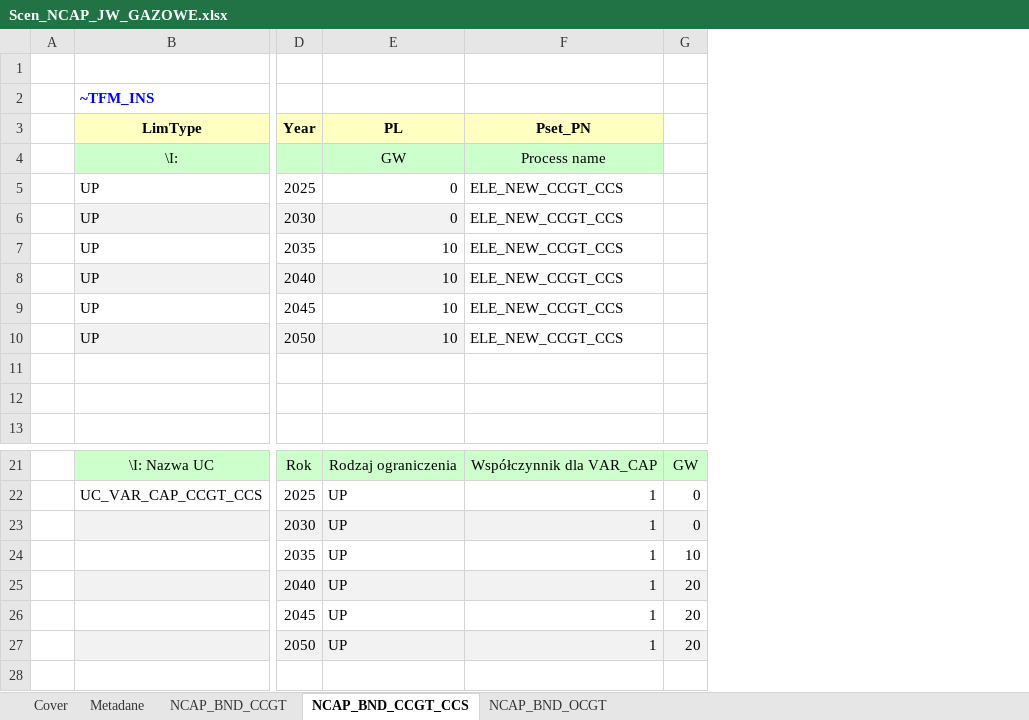
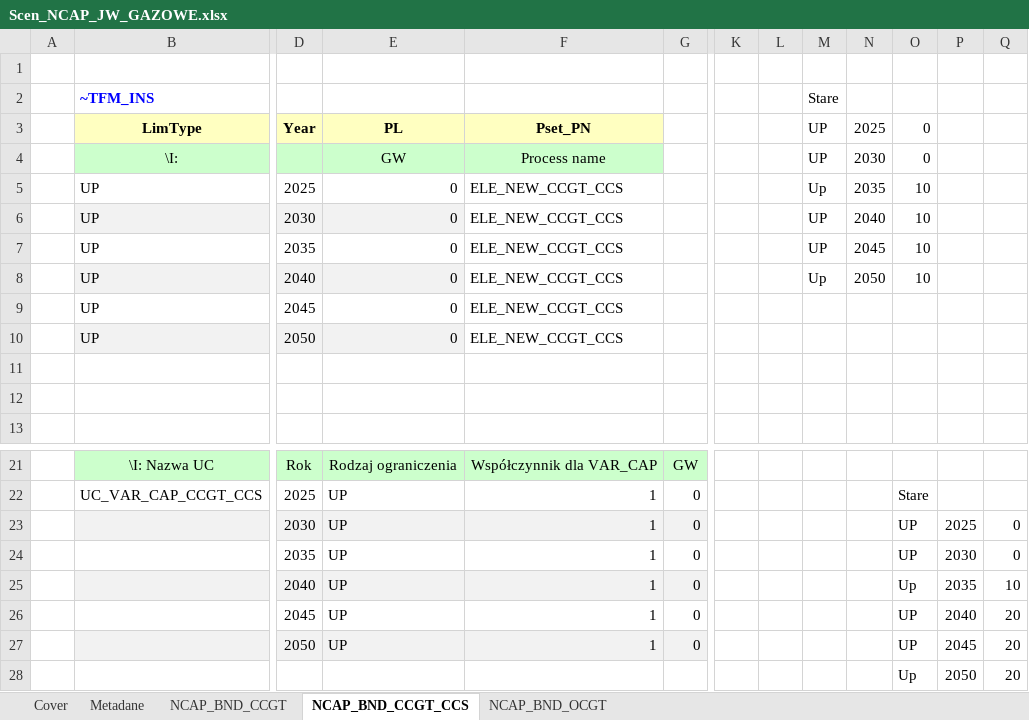
Before and after one commit to DomKrasz14/TIMES_zmiany, an Excel workbook: SuppXLS/Scen_NCAP_JW_GAZOWE.xlsx, sheet NCAP_BND_CCGT_CCS, drawn as a sheet; only a part is shown, gaps mark what is left out; values as stored, in another font and other column widths than the file's, no borders; rows hold the shown columns only; the diff names each change by its address in the sheet, - before the commit and + after, or states it on an @@ line.

```diff
--- a/SuppXLS/Scen_NCAP_JW_GAZOWE.xlsx (sheet NCAP_BND_CCGT_CCS)
+++ b/SuppXLS/Scen_NCAP_JW_GAZOWE.xlsx (sheet NCAP_BND_CCGT_CCS)
+column K, empty
+column L, empty
+column M, rows 2-8: Stare | UP | UP | Up | UP | UP | Up
+column N, rows 3-8: 2025 | 2030 | 2035 | 2040 | 2045 | 2050
+column O, rows 3-8: 0 | 0 | 10 | 10 | 10 | 10; rows 22-27: Stare | UP | UP | Up | UP | UP
+column P, rows 23-27: 2025 | 2030 | 2035 | 2040 | 2045
+column Q, rows 23-27: 0 | 0 | 10 | 20 | 20
-E7:E10: 10
+E7:E10: 0
-G24: 10
+G24: 0
-G25:G27: 20
+G25:G27: 0
+row 28:  |  |  |  |  |  |  |  |  |  | Up | 2050 | 20
```
Also changed, not shown: SubRES_TMPL/subres_NEW_PP_STG.xlsx, SuppXLS/Scen_DEM_ELC_BAZOWY.xlsx, 2 other files.
